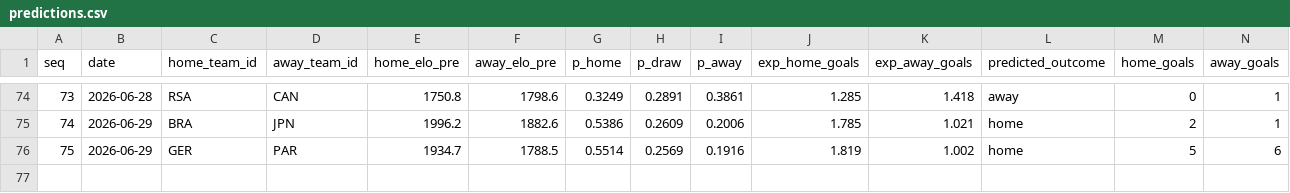
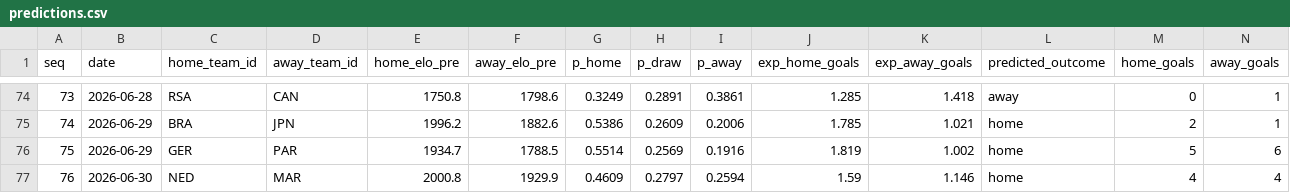
Before and after one commit to camh000/World-cup-predictor, a CSV file: data/predictions.csv, drawn as a sheet; only a part is shown, gaps mark what is left out; rows hold the shown columns only; the diff names each change by its address in the sheet, - before the commit and + after, or states it on an @@ line.

```diff
--- a/data/predictions.csv
+++ b/data/predictions.csv
+row 77: 76 | 2026-06-30 | NED | MAR | 2000.8 | 1929.9 | 0.4609 | 0.2797 | 0.2594 | 1.59 | 1.146 | home | 4 | 4
```
Also changed, not shown: data/ratings_history.csv, data/results.csv, 2 other files.
